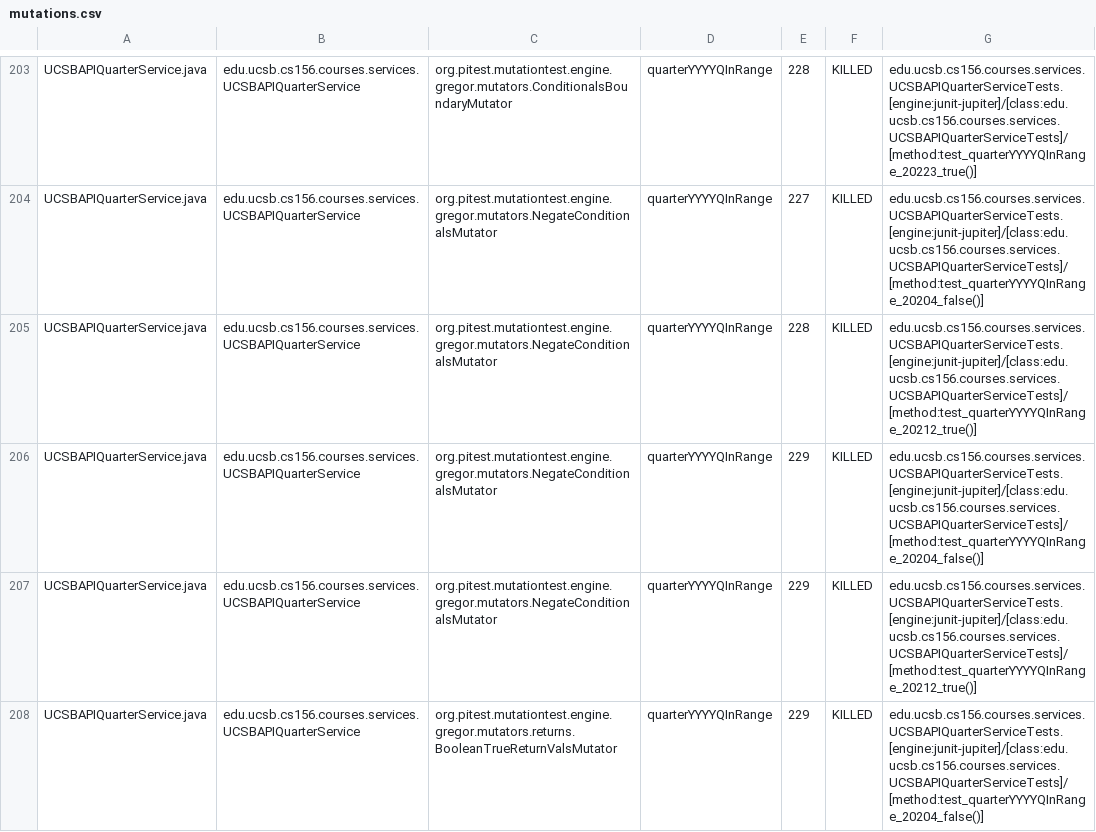
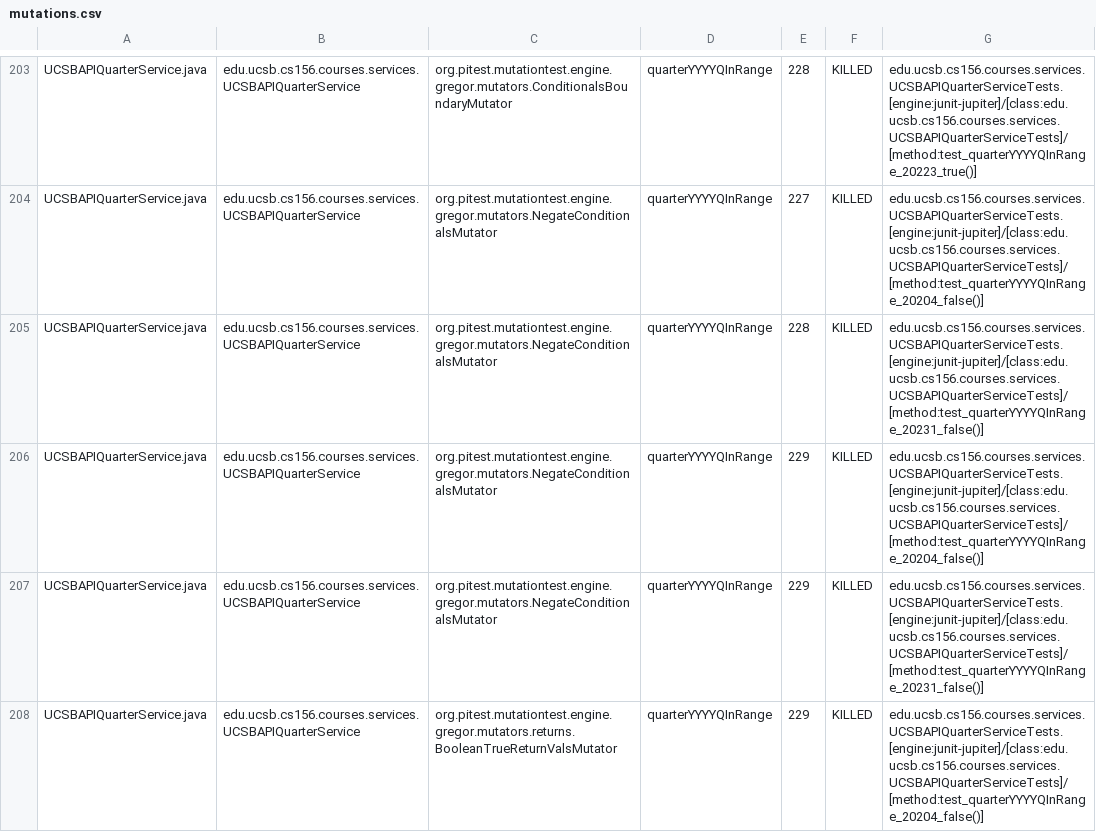
Before and after one commit to ucsb-cs156-f26/proj-courses-f26-04, a CSV file: pitest/mutations.csv, drawn as a sheet; only a part is shown, gaps mark what is left out; the diff covers the shown part only.

Commit message:
Deploying to gh-pages from @ ucsb-cs156-f26/proj-courses-f26-04@b189f11d0d320171af5b377f2e057d82a62cac87 🚀

```diff
--- a/pitest/mutations.csv
+++ b/pitest/mutations.csv
@@ -204,5 +204,5 @@ UCSBAPIQuarterService.java,edu.ucsb.cs156.courses.services.UCSBAPIQuarterService
 UCSBAPIQuarterService.java,edu.ucsb.cs156.courses.services.UCSBAPIQuarterService,org.pitest.mutationtest.engine.gregor.mutators.NegateConditionalsMutator,quarterYYYYQInRange,227,KILLED,edu.ucsb.cs156.courses.services.UCSBAPIQuarterServiceTests.[engine:junit-jupiter]/[class:edu.ucsb.cs156.courses.services.UCSBAPIQuarterServiceTests]/[method:test_quarterYYYYQInRange_20204_false()]
-UCSBAPIQuarterService.java,edu.ucsb.cs156.courses.services.UCSBAPIQuarterService,org.pitest.mutationtest.engine.gregor.mutators.NegateConditionalsMutator,quarterYYYYQInRange,228,KILLED,edu.ucsb.cs156.courses.services.UCSBAPIQuarterServiceTests.[engine:junit-jupiter]/[class:edu.ucsb.cs156.courses.services.UCSBAPIQuarterServiceTests]/[method:test_quarterYYYYQInRange_20212_true()]
+UCSBAPIQuarterService.java,edu.ucsb.cs156.courses.services.UCSBAPIQuarterService,org.pitest.mutationtest.engine.gregor.mutators.NegateConditionalsMutator,quarterYYYYQInRange,228,KILLED,edu.ucsb.cs156.courses.services.UCSBAPIQuarterServiceTests.[engine:junit-jupiter]/[class:edu.ucsb.cs156.courses.services.UCSBAPIQuarterServiceTests]/[method:test_quarterYYYYQInRange_20231_false()]
 UCSBAPIQuarterService.java,edu.ucsb.cs156.courses.services.UCSBAPIQuarterService,org.pitest.mutationtest.engine.gregor.mutators.NegateConditionalsMutator,quarterYYYYQInRange,229,KILLED,edu.ucsb.cs156.courses.services.UCSBAPIQuarterServiceTests.[engine:junit-jupiter]/[class:edu.ucsb.cs156.courses.services.UCSBAPIQuarterServiceTests]/[method:test_quarterYYYYQInRange_20204_false()]
-UCSBAPIQuarterService.java,edu.ucsb.cs156.courses.services.UCSBAPIQuarterService,org.pitest.mutationtest.engine.gregor.mutators.NegateConditionalsMutator,quarterYYYYQInRange,229,KILLED,edu.ucsb.cs156.courses.services.UCSBAPIQuarterServiceTests.[engine:junit-jupiter]/[class:edu.ucsb.cs156.courses.services.UCSBAPIQuarterServiceTests]/[method:test_quarterYYYYQInRange_20212_true()]
+UCSBAPIQuarterService.java,edu.ucsb.cs156.courses.services.UCSBAPIQuarterService,org.pitest.mutationtest.engine.gregor.mutators.NegateConditionalsMutator,quarterYYYYQInRange,229,KILLED,edu.ucsb.cs156.courses.services.UCSBAPIQuarterServiceTests.[engine:junit-jupiter]/[class:edu.ucsb.cs156.courses.services.UCSBAPIQuarterServiceTests]/[method:test_quarterYYYYQInRange_20231_false()]
 UCSBAPIQuarterService.java,edu.ucsb.cs156.courses.services.UCSBAPIQuarterService,org.pitest.mutationtest.engine.gregor.mutators.returns.BooleanTrueReturnValsMutator,quarterYYYYQInRange,229,KILLED,edu.ucsb.cs156.courses.services.UCSBAPIQuarterServiceTests.[engine:junit-jupiter]/[class:edu.ucsb.cs156.courses.services.UCSBAPIQuarterServiceTests]/[method:test_quarterYYYYQInRange_20204_false()]
```
Also changed, not shown: 1 added row, 1 removed row and 68 edited cells elsewhere in this file, 56 other files.
